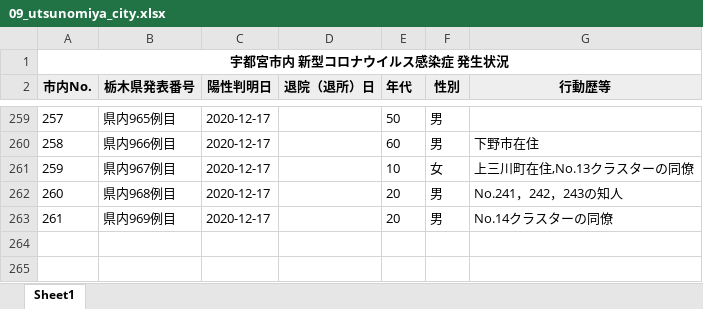
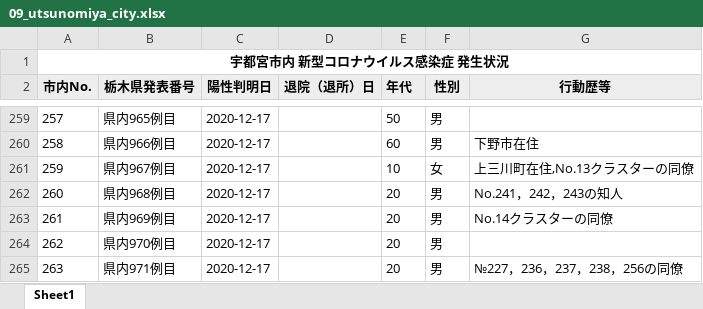
Before and after one commit to CalicoKater/covid-19, an Excel workbook: work/09_utsunomiya_city.xlsx, sheet Sheet1, drawn as a sheet; only a part is shown, gaps mark what is left out; values as stored, in another font and other column widths than the file's, no borders; the diff names each change by its address in the sheet, - before the commit and + after, or states it on an @@ line.

```diff
--- a/work/09_utsunomiya_city.xlsx (sheet Sheet1)
+++ b/work/09_utsunomiya_city.xlsx (sheet Sheet1)
+row 264: 262 | 県内970例目 | 2020-12-17 |  | 20 | 男
+row 265: 263 | 県内971例目 | 2020-12-17 |  | 20 | 男 | №227，236，237，238，256の同僚
```
Also changed, not shown: work/16_toyama2.xlsx, 49 other files.
